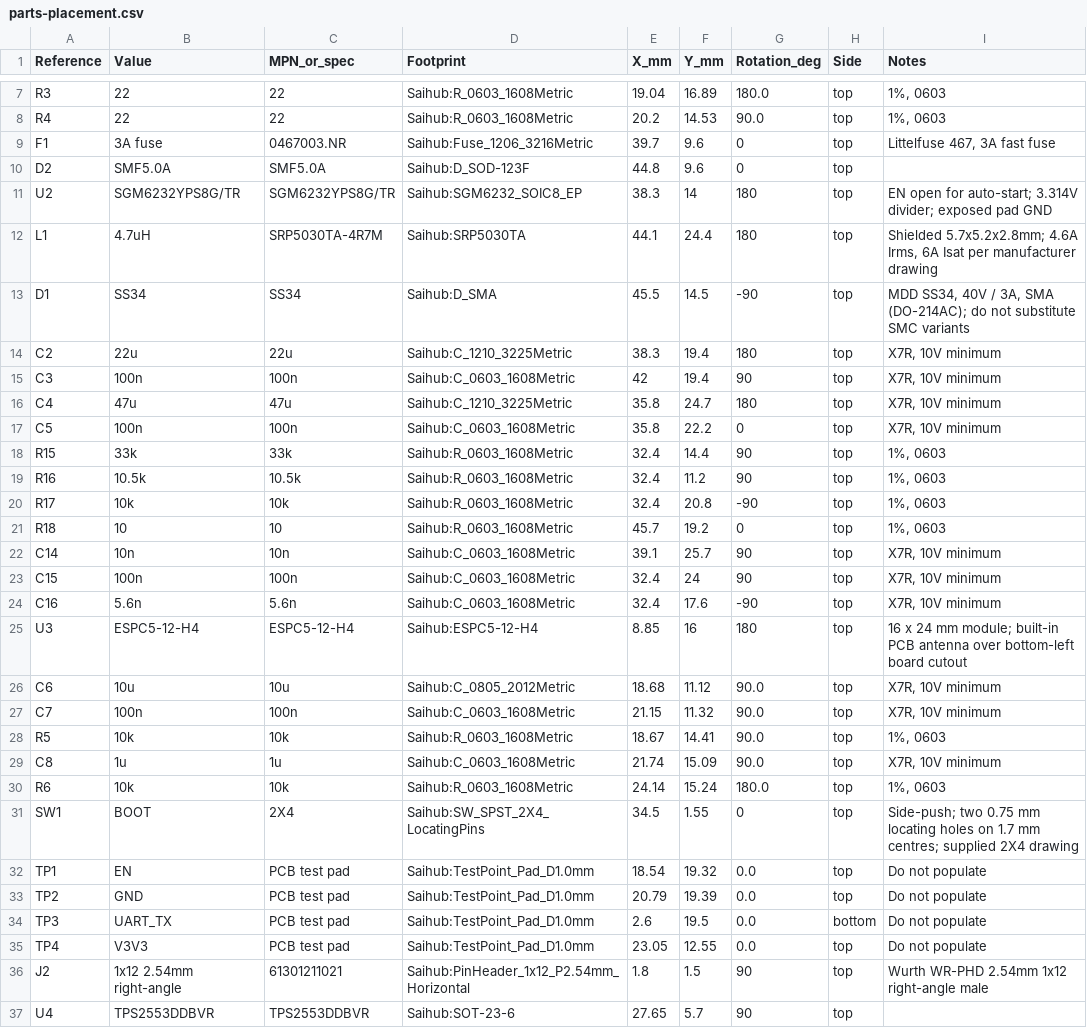
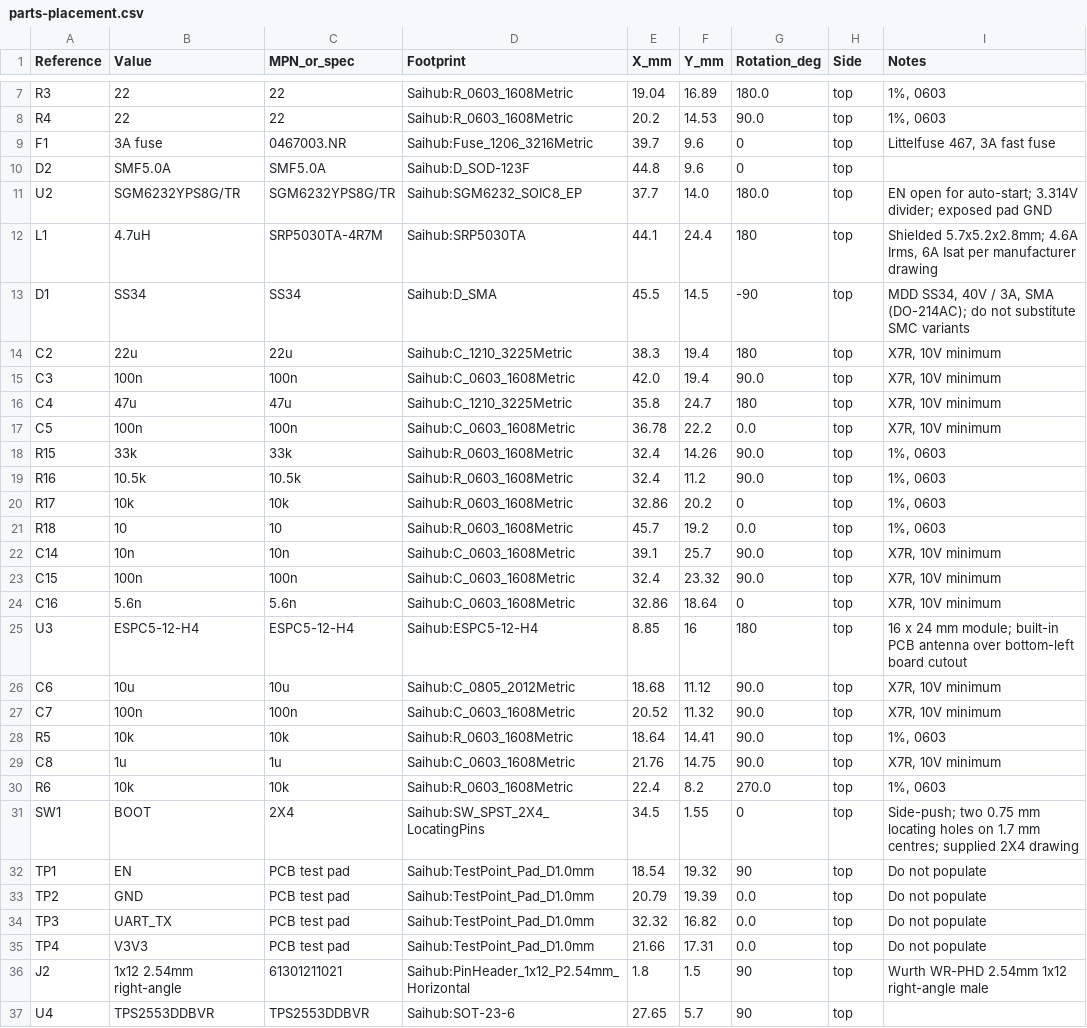
Before and after one commit to xqe2011/saihub, a CSV file: hardware/agent/validation/parts-placement.csv, drawn as a sheet; only a part is shown, gaps mark what is left out; the diff covers the shown part only; the diff names each change by its address in the sheet, - before the commit and + after, or states it on an @@ line.

```diff
--- a/hardware/agent/validation/parts-placement.csv
+++ b/hardware/agent/validation/parts-placement.csv
-E11 (X_mm): 38.3
+E11 (X_mm): 37.7
-F11 (Y_mm): 14
+F11 (Y_mm): 14.0
-G11 (Rotation_deg): 180
+G11 (Rotation_deg): 180.0
-E15 (X_mm): 42
+E15 (X_mm): 42.0
-G15 (Rotation_deg): 90
+G15 (Rotation_deg): 90.0
-E17 (X_mm): 35.8
+E17 (X_mm): 36.78
-G17 (Rotation_deg): 0
+G17 (Rotation_deg): 0.0
-F18 (Y_mm): 14.4
+F18 (Y_mm): 14.26
-G18:G19 (Rotation_deg): 90
+G18:G19 (Rotation_deg): 90.0
-E20 (X_mm): 32.4
+E20 (X_mm): 32.86
-F20 (Y_mm): 20.8
+F20 (Y_mm): 20.2
-G20 (Rotation_deg): -90
+G20 (Rotation_deg): 0
-G21 (Rotation_deg): 0
+G21 (Rotation_deg): 0.0
-G22:G23 (Rotation_deg): 90
+G22:G23 (Rotation_deg): 90.0
-F23 (Y_mm): 24
+F23 (Y_mm): 23.32
-E24 (X_mm): 32.4
+E24 (X_mm): 32.86
-F24 (Y_mm): 17.6
+F24 (Y_mm): 18.64
-G24 (Rotation_deg): -90
+G24 (Rotation_deg): 0
-E27 (X_mm): 21.15
+E27 (X_mm): 20.52
-E28 (X_mm): 18.67
+E28 (X_mm): 18.64
-E29 (X_mm): 21.74
+E29 (X_mm): 21.76
-F29 (Y_mm): 15.09
+F29 (Y_mm): 14.75
-E30 (X_mm): 24.14
+E30 (X_mm): 22.4
-F30 (Y_mm): 15.24
+F30 (Y_mm): 8.2
-G30 (Rotation_deg): 180.0
+G30 (Rotation_deg): 270.0
-G32 (Rotation_deg): 0.0
+G32 (Rotation_deg): 90
-E34 (X_mm): 2.6
+E34 (X_mm): 32.32
-F34 (Y_mm): 19.5
+F34 (Y_mm): 16.82
-H34 (Side): bottom
+H34 (Side): top
-E35 (X_mm): 23.05
+E35 (X_mm): 21.66
-F35 (Y_mm): 12.55
+F35 (Y_mm): 17.31
```
Also changed, not shown: 1 removed row and 68 edited cells elsewhere in this file, hardware/docs/bom.csv, 46 other files.
